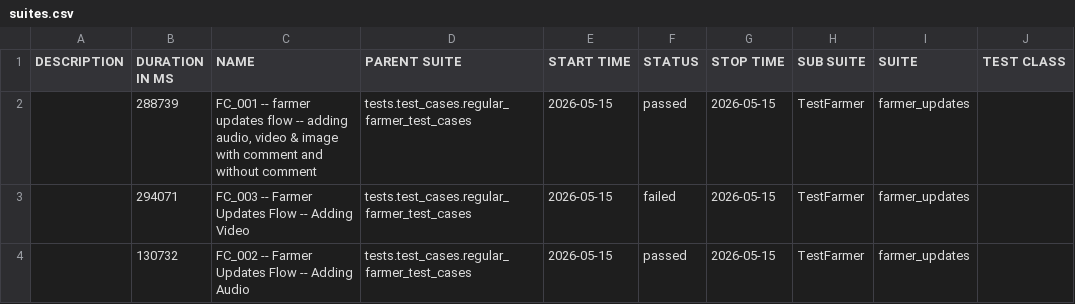
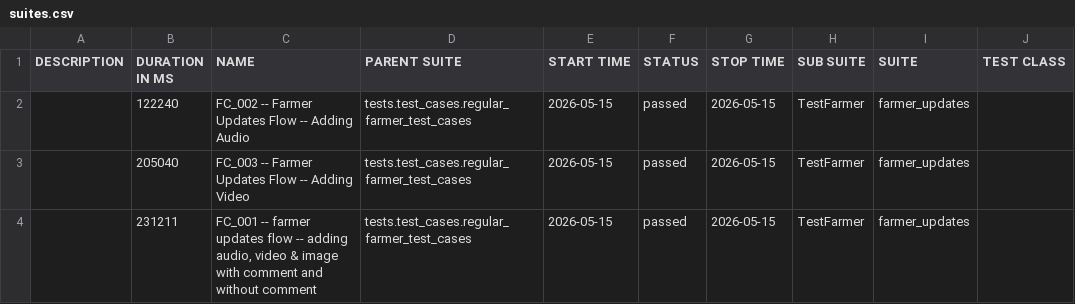
Before and after one commit to Pramodpulicherla-279/test-automation-platform, a CSV file: allure-report/data/suites.csv, drawn as a sheet; only a part is shown; the diff names each change by its address in the sheet, - before the commit and + after, or states it on an @@ line.

Commit message:
allure-report-9cec42c1

```diff
--- a/allure-report/data/suites.csv
+++ b/allure-report/data/suites.csv
-B2 (DURATION IN MS): 288739
+B2 (DURATION IN MS): 122240
-C2 (NAME): FC_001 -- farmer updates flow -- adding audio, video & image with comment and without comment
+C2 (NAME): FC_002 -- Farmer Updates Flow -- Adding Audio
-B3 (DURATION IN MS): 294071
+B3 (DURATION IN MS): 205040
-F3 (STATUS): failed
+F3 (STATUS): passed
-B4 (DURATION IN MS): 130732
+B4 (DURATION IN MS): 231211
-C4 (NAME): FC_002 -- Farmer Updates Flow -- Adding Audio
+C4 (NAME): FC_001 -- farmer updates flow -- adding audio, video & image with comment and without comment
```
Also changed, not shown: 40 other files.
